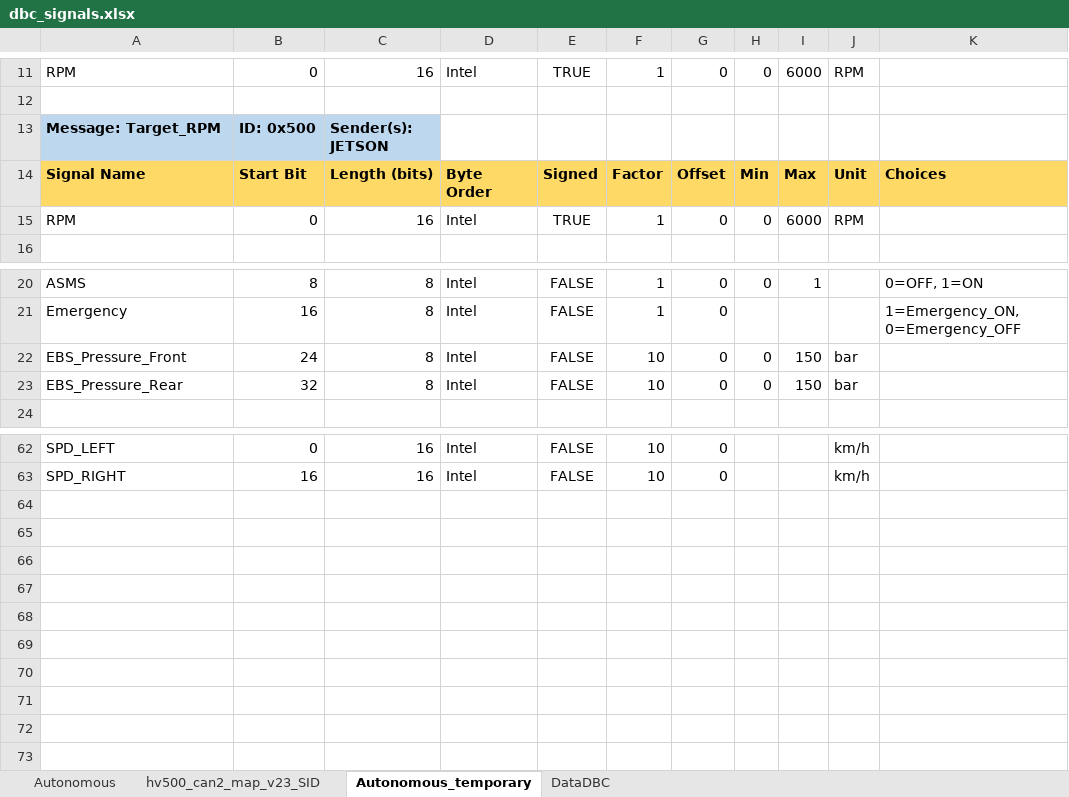
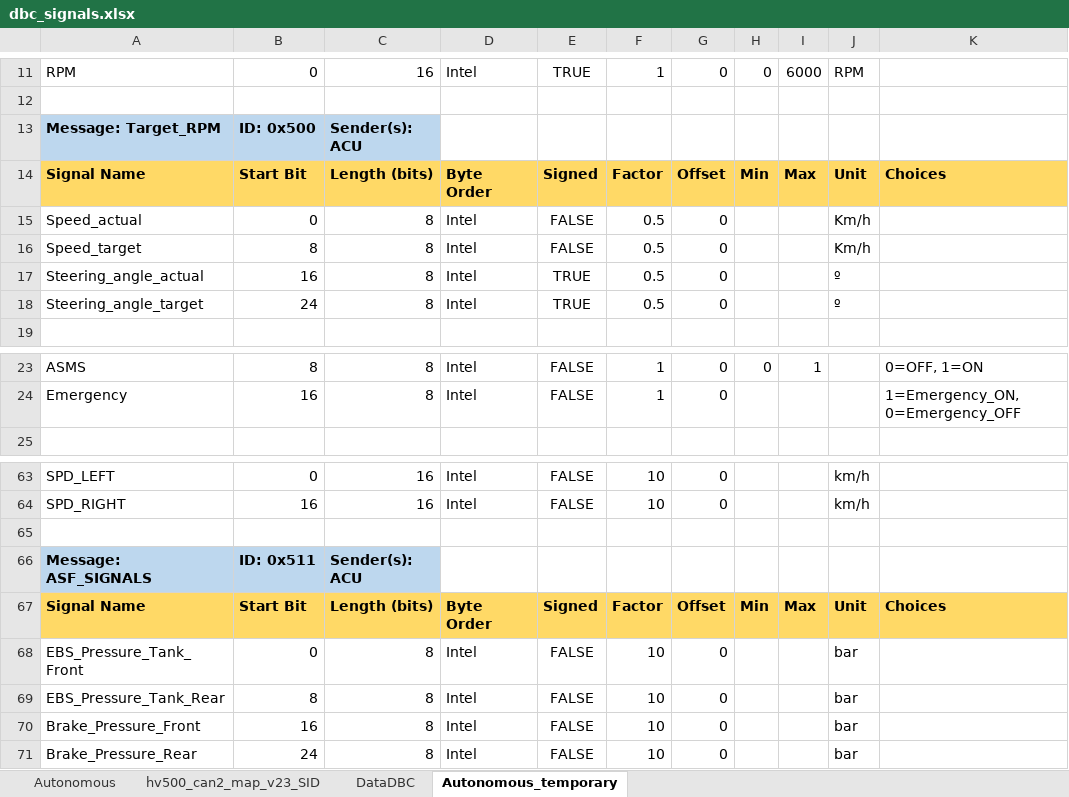
Before and after one commit to FSLART/CAN_DBC, an Excel workbook: dbc_signals.xlsx, sheet Autonomous_temporary, drawn as a sheet; only a part is shown, gaps mark what is left out; values as stored, in another font and other column widths than the file's, no borders; removed rows and columns are numbered as before the commit, all else as after; the diff names each change by its address in the sheet, - before the commit and + after, or states it on an @@ line.

```diff
--- a/dbc_signals.xlsx (sheet Autonomous_temporary)
+++ b/dbc_signals.xlsx (sheet Autonomous_temporary)
@@ sheet tab order changed: Autonomous | hv500_can2_map_v23_SID | DataDBC | Autonomous_temporary @@
-C13: Sender(s): JETSON
+C13: Sender(s): ACU
-row 15: RPM | 0 | 16 | Intel | TRUE | 1 | 0 | 0 | 6000 | RPM
+row 15: Speed_actual | 0 | 8 | Intel | FALSE | 0.5 | 0 |  |  | Km/h
+row 16: Speed_target | 8 | 8 | Intel | FALSE | 0.5 | 0 |  |  | Km/h
+row 17: Steering_angle_actual | 16 | 8 | Intel | TRUE | 0.5 | 0 |  |  | º
+row 18: Steering_angle_target | 24 | 8 | Intel | TRUE | 0.5 | 0 |  |  | º
-row 22: EBS_Pressure_Front | 24 | 8 | Intel | FALSE | 10 | 0 | 0 | 150 | bar
-row 23: EBS_Pressure_Rear | 32 | 8 | Intel | FALSE | 10 | 0 | 0 | 150 | bar
+row 65: (empty)
+row 66: Message: ASF_SIGNALS | ID: 0x511 | Sender(s): ACU
+row 67: Signal Name | Start Bit | Length (bits) | Byte Order | Signed | Factor | Offset | Min | Max | Unit | Choices
+row 68: EBS_Pressure_Tank_Front | 0 | 8 | Intel | FALSE | 10 | 0 |  |  | bar
+row 69: EBS_Pressure_Tank_Rear | 8 | 8 | Intel | FALSE | 10 | 0 |  |  | bar
+row 70: Brake_Pressure_Front | 16 | 8 | Intel | FALSE | 10 | 0 |  |  | bar
+row 71: Brake_Pressure_Rear | 24 | 8 | Intel | FALSE | 10 | 0 |  |  | bar
```
Also changed, not shown: 8 other files.
